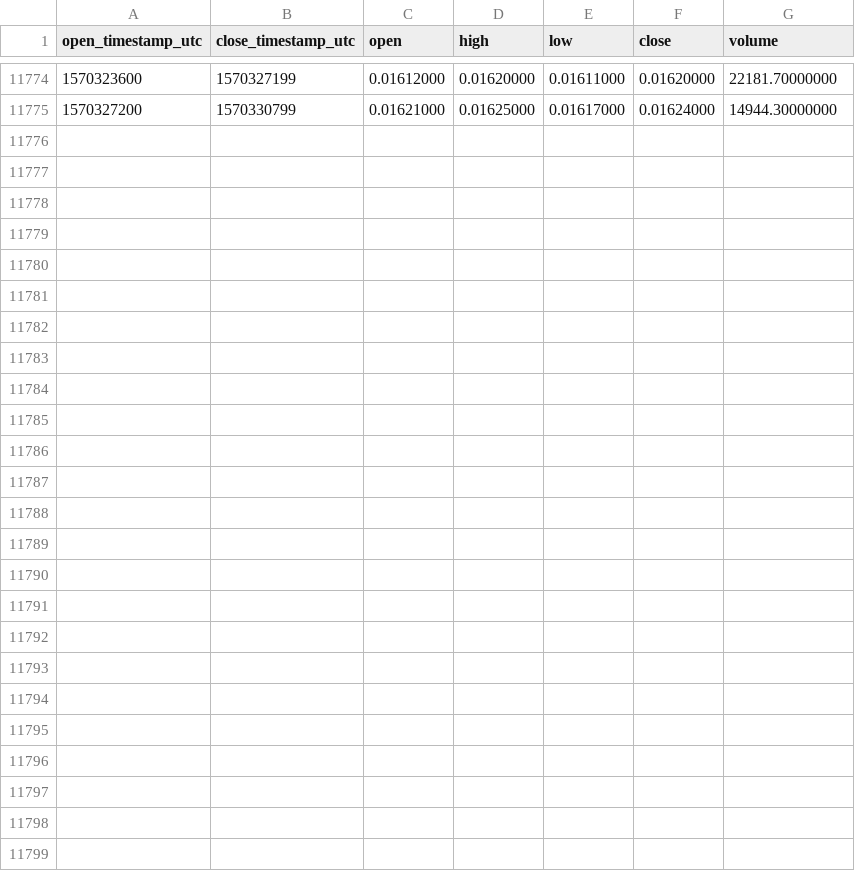
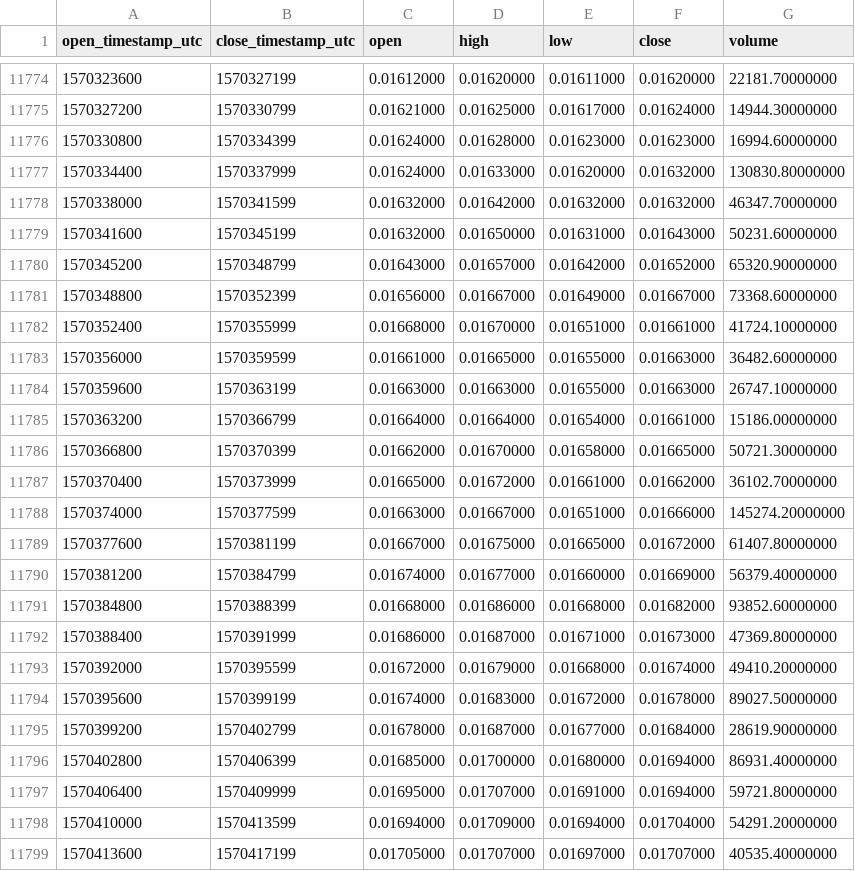
Before and after one commit to cryptobigbro/binance-XRPBNB, a CSV file: binance-XRPBNB-1h.csv, drawn as a sheet; only a part is shown, gaps mark what is left out; the diff names each change by its address in the sheet, - before the commit and + after, or states it on an @@ line.

Commit message:
Update OHLCV data.

```diff
--- a/binance-XRPBNB-1h.csv
+++ b/binance-XRPBNB-1h.csv
+row 11776: 1570330800 | 1570334399 | 0.01624000 | 0.01628000 | 0.01623000 | 0.01623000 | 16994.60000000
+row 11777: 1570334400 | 1570337999 | 0.01624000 | 0.01633000 | 0.01620000 | 0.01632000 | 130830.80000000
+row 11778: 1570338000 | 1570341599 | 0.01632000 | 0.01642000 | 0.01632000 | 0.01632000 | 46347.70000000
+row 11779: 1570341600 | 1570345199 | 0.01632000 | 0.01650000 | 0.01631000 | 0.01643000 | 50231.60000000
+row 11780: 1570345200 | 1570348799 | 0.01643000 | 0.01657000 | 0.01642000 | 0.01652000 | 65320.90000000
+row 11781: 1570348800 | 1570352399 | 0.01656000 | 0.01667000 | 0.01649000 | 0.01667000 | 73368.60000000
+row 11782: 1570352400 | 1570355999 | 0.01668000 | 0.01670000 | 0.01651000 | 0.01661000 | 41724.10000000
+row 11783: 1570356000 | 1570359599 | 0.01661000 | 0.01665000 | 0.01655000 | 0.01663000 | 36482.60000000
+row 11784: 1570359600 | 1570363199 | 0.01663000 | 0.01663000 | 0.01655000 | 0.01663000 | 26747.10000000
+row 11785: 1570363200 | 1570366799 | 0.01664000 | 0.01664000 | 0.01654000 | 0.01661000 | 15186.00000000
+row 11786: 1570366800 | 1570370399 | 0.01662000 | 0.01670000 | 0.01658000 | 0.01665000 | 50721.30000000
+row 11787: 1570370400 | 1570373999 | 0.01665000 | 0.01672000 | 0.01661000 | 0.01662000 | 36102.70000000
+row 11788: 1570374000 | 1570377599 | 0.01663000 | 0.01667000 | 0.01651000 | 0.01666000 | 145274.20000000
+row 11789: 1570377600 | 1570381199 | 0.01667000 | 0.01675000 | 0.01665000 | 0.01672000 | 61407.80000000
+row 11790: 1570381200 | 1570384799 | 0.01674000 | 0.01677000 | 0.01660000 | 0.01669000 | 56379.40000000
+row 11791: 1570384800 | 1570388399 | 0.01668000 | 0.01686000 | 0.01668000 | 0.01682000 | 93852.60000000
+row 11792: 1570388400 | 1570391999 | 0.01686000 | 0.01687000 | 0.01671000 | 0.01673000 | 47369.80000000
+row 11793: 1570392000 | 1570395599 | 0.01672000 | 0.01679000 | 0.01668000 | 0.01674000 | 49410.20000000
+row 11794: 1570395600 | 1570399199 | 0.01674000 | 0.01683000 | 0.01672000 | 0.01678000 | 89027.50000000
+row 11795: 1570399200 | 1570402799 | 0.01678000 | 0.01687000 | 0.01677000 | 0.01684000 | 28619.90000000
+row 11796: 1570402800 | 1570406399 | 0.01685000 | 0.01700000 | 0.01680000 | 0.01694000 | 86931.40000000
+row 11797: 1570406400 | 1570409999 | 0.01695000 | 0.01707000 | 0.01691000 | 0.01694000 | 59721.80000000
+row 11798: 1570410000 | 1570413599 | 0.01694000 | 0.01709000 | 0.01694000 | 0.01704000 | 54291.20000000
+row 11799: 1570413600 | 1570417199 | 0.01705000 | 0.01707000 | 0.01697000 | 0.01707000 | 40535.40000000
```
Also changed, not shown: binance-XRPBNB-1d.csv.
